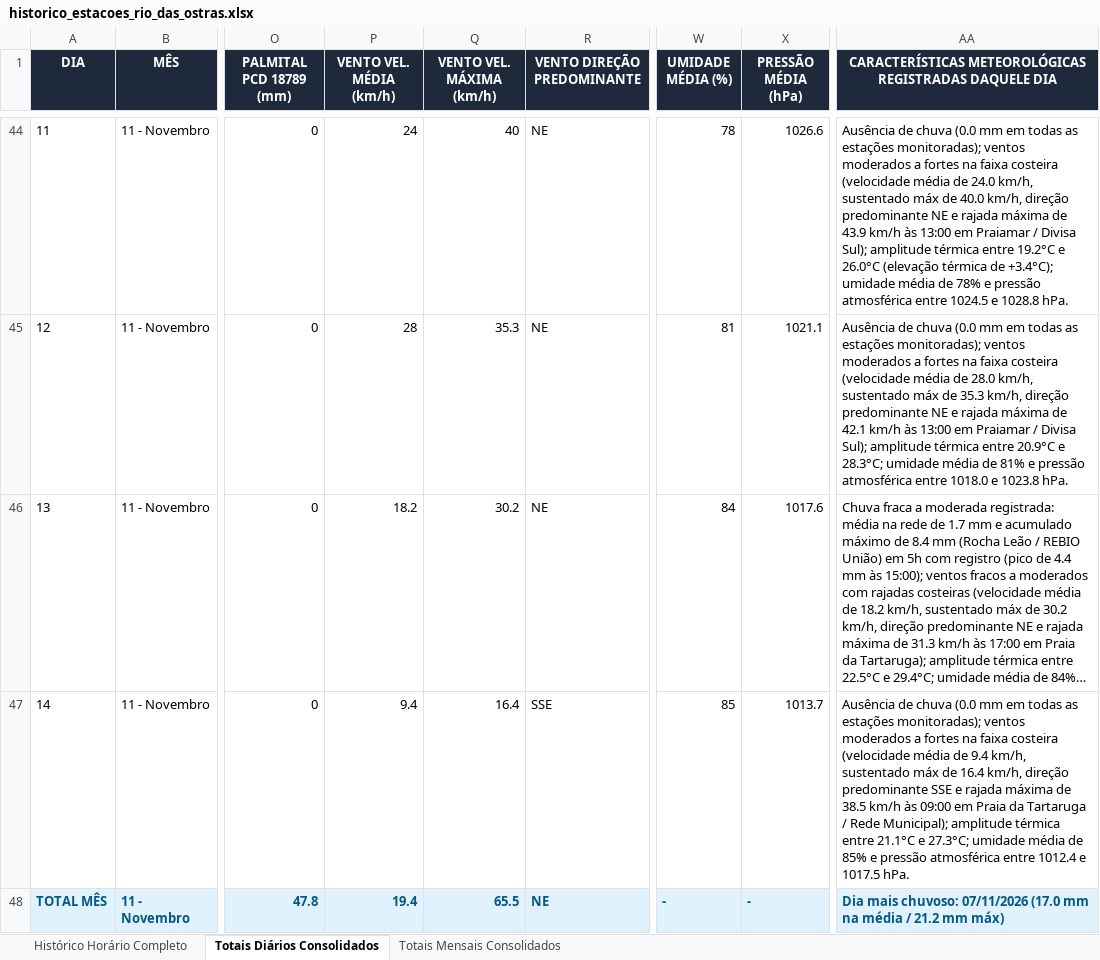
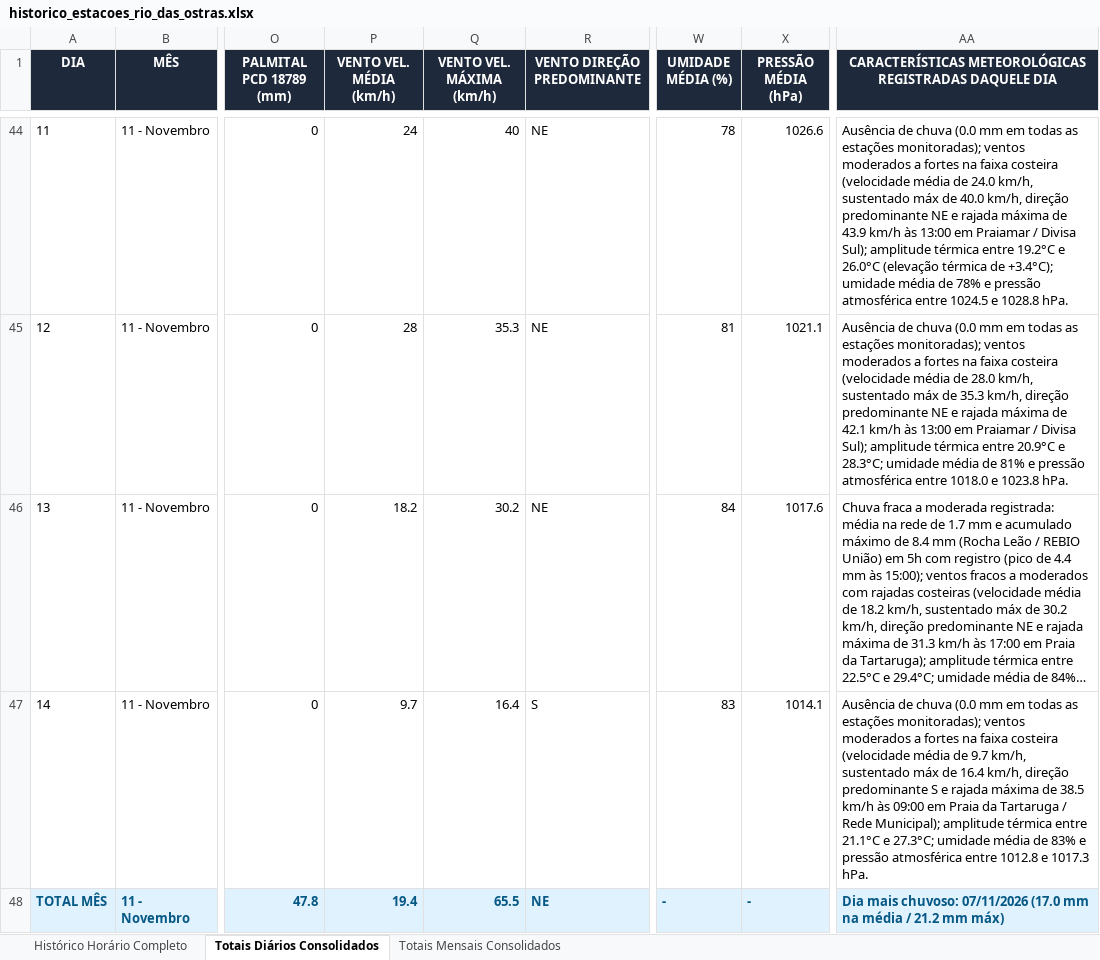
Before and after one commit to deborapessanha94-netizen/tempo-rio-das-ostras, an Excel workbook: docs/historico_estacoes_rio_das_ostras.xlsx, sheet Totais Diários Consolidados, drawn as a sheet; only a part is shown, gaps mark what is left out; long unchanged cells end in …; values as stored, in another font and other column widths than the file's, no borders; the diff names each change by its address in the sheet, - before the commit and + after, or states it on an @@ line.

```diff
--- a/docs/historico_estacoes_rio_das_ostras.xlsx (sheet Totais Diários Consolidados)
+++ b/docs/historico_estacoes_rio_das_ostras.xlsx (sheet Totais Diários Consolidados)
-P47 (VENTO VEL. MÉDIA (km/h)): 9.4
+P47 (VENTO VEL. MÉDIA (km/h)): 9.7
-R47 (VENTO DIREÇÃO PREDOMINANTE): SSE
+R47 (VENTO DIREÇÃO PREDOMINANTE): S
-W47 (UMIDADE MÉDIA (%)): 85
+W47 (UMIDADE MÉDIA (%)): 83
-X47 (PRESSÃO MÉDIA (hPa)): 1013.7
+X47 (PRESSÃO MÉDIA (hPa)): 1014.1
-AA47: …média de 9.4 km/h, sustentado máx de 16.4 km/h, direção predominante SSE e rajada máxima de 38.5 km/h às 09:00 em Praia da Tartaruga / Rede Municipal); amplitude térmica entre 21.1°C e 27.3°C; umidade média de 85% e pressão atmosférica entre 1012.4 e 1017.5 hPa.
+AA47: …média de 9.7 km/h, sustentado máx de 16.4 km/h, direção predominante S e rajada máxima de 38.5 km/h às 09:00 em Praia da Tartaruga / Rede Municipal); amplitude térmica entre 21.1°C e 27.3°C; umidade média de 83% e pressão atmosférica entre 1012.8 e 1017.3 hPa.
```
Also changed, not shown: sheet Histórico Horário Completo, 21 other files.
